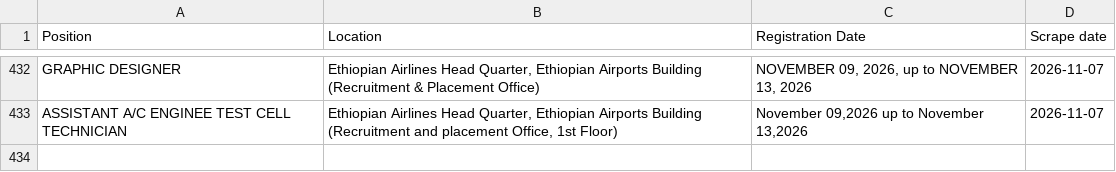
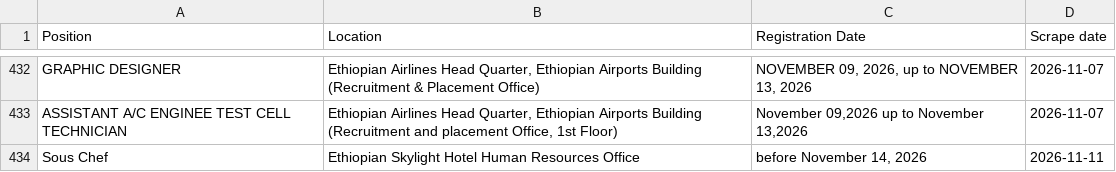
Before and after one commit to Imr-u/ET-Airlines, a CSV file: local_jobs/jobs.csv, drawn as a sheet; only a part is shown, gaps mark what is left out.

```diff
--- a/local_jobs/jobs.csv
+++ b/local_jobs/jobs.csv
@@ -433 +433,2 @@ GRAPHIC DESIGNER,"Ethiopian Airlines Head Quarter, Ethiopian Airports Building (
 ASSISTANT A/C ENGINEE TEST CELL TECHNICIAN,"Ethiopian Airlines Head Quarter, Ethiopian Airports Building (Recruitment and placement Office, 1st Floor)","November 09,2026 up to November 13,2026",2026-11-07
+Sous Chef,Ethiopian Skylight Hotel Human Resources Office,"before November 14, 2026",2026-11-11
```
